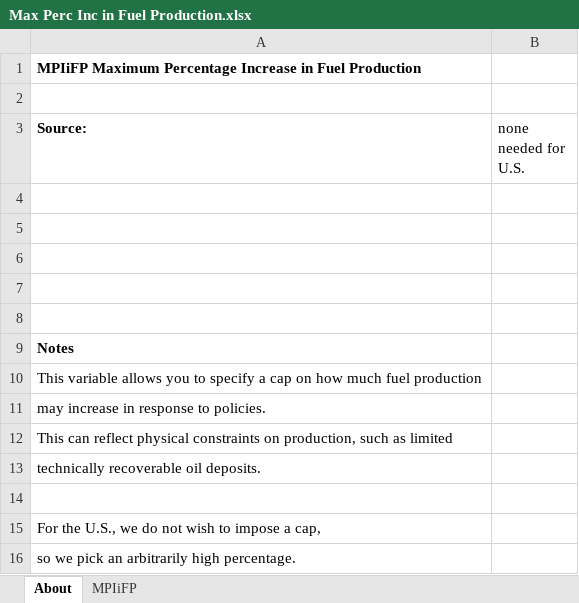
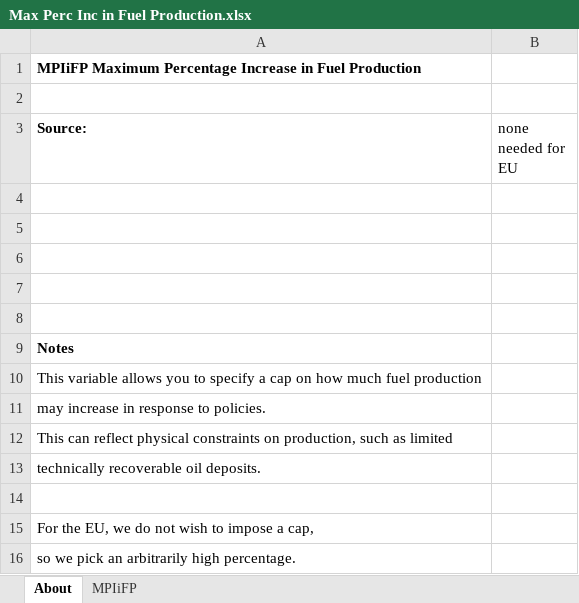
Before and after one commit to EnergyInnovation/eps-eu, an Excel workbook: InputData/fuels/MPIiFP/Max Perc Inc in Fuel Production.xlsx, sheet About, drawn as a sheet; values as stored, in another font and other column widths than the file's, no borders; the diff names each change by its address in the sheet, - before the commit and + after, or states it on an @@ line.

Commit message:
Integrate Agora data for bldgs/SYCEU, cost-outputs/DR, fuels/MPIiFE, fuels/MPIiFI, and fuels/MPIiFP

```diff
--- a/InputData/fuels/MPIiFP/Max Perc Inc in Fuel Production.xlsx (sheet About)
+++ b/InputData/fuels/MPIiFP/Max Perc Inc in Fuel Production.xlsx (sheet About)
-B3: none needed for U.S.
+B3: none needed for EU
-A15 (Source:): For the U.S., we do not wish to impose a cap,
+A15 (Source:): For the EU, we do not wish to impose a cap,
```
Also changed, not shown: InputData/cost-outputs/DR/Discount Rate.xlsx, InputData/fuels/MPIiFE/Max Perc Inc in Fuel Exports.xlsx, 5 other files.
